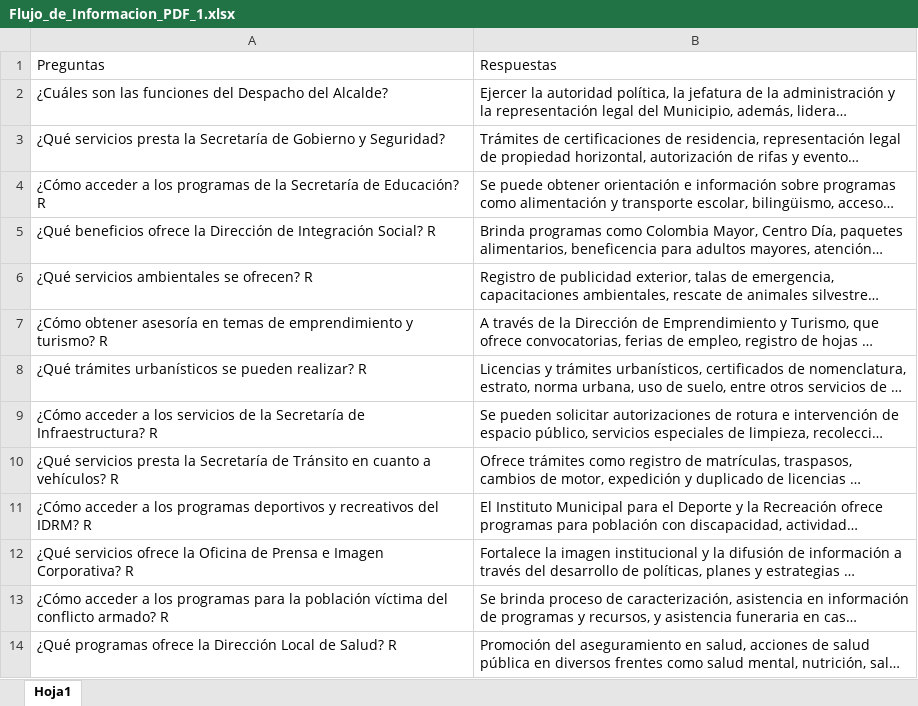
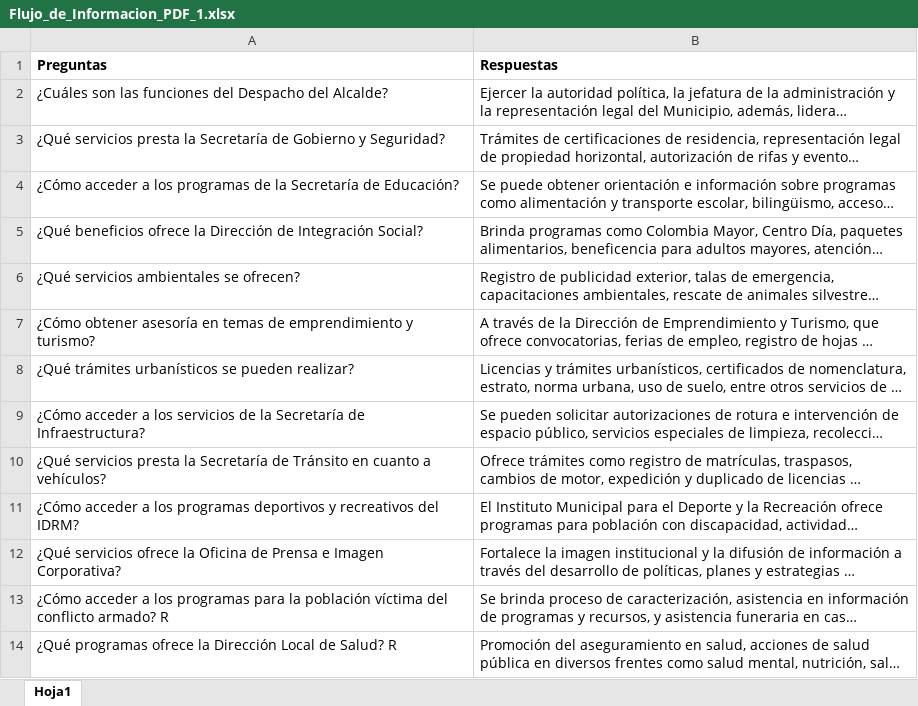
Before and after one commit to Handrum/bot_alcaldia_madrid, an Excel workbook: Datos/Flujo_de_Informacion_PDF_1.xlsx, sheet Hoja1, drawn as a sheet; only a part is shown; long unchanged cells end in …; values as stored, in another font and other column widths than the file's, no borders; the diff names each change by its address in the sheet, - before the commit and + after, or states it on an @@ line.

Commit message:
Add files via upload

```diff
--- a/Datos/Flujo_de_Informacion_PDF_1.xlsx (sheet Hoja1)
+++ b/Datos/Flujo_de_Informacion_PDF_1.xlsx (sheet Hoja1)
-A1:B1 bold: off
+A1:B1 bold: on
-A4 (Preguntas): …de Educación? R
+A4 (Preguntas): …de Educación?
-A5 (Preguntas): …Integración Social? R
+A5 (Preguntas): …Integración Social?
-A6 (Preguntas): ¿Qué servicios ambientales se ofrecen? R
+A6 (Preguntas): ¿Qué servicios ambientales se ofrecen?
-A7 (Preguntas): …y turismo? R
+A7 (Preguntas): …y turismo?
-A8 (Preguntas): …pueden realizar? R
+A8 (Preguntas): …pueden realizar?
-A9 (Preguntas): …de Infraestructura? R
+A9 (Preguntas): …de Infraestructura?
-A10 (Preguntas): …a vehículos? R
+A10 (Preguntas): …a vehículos?
-A11 (Preguntas): …del IDRM? R
+A11 (Preguntas): …del IDRM?
-A12 (Preguntas): …Imagen Corporativa? R
+A12 (Preguntas): …Imagen Corporativa?
```
